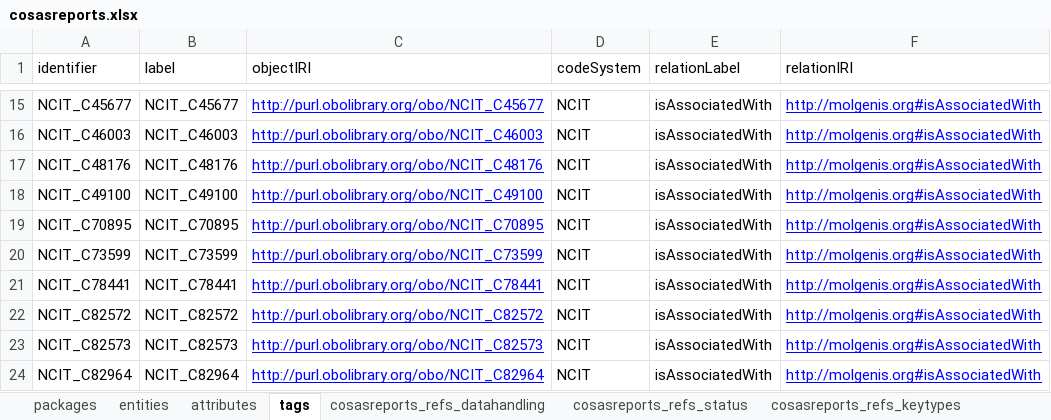
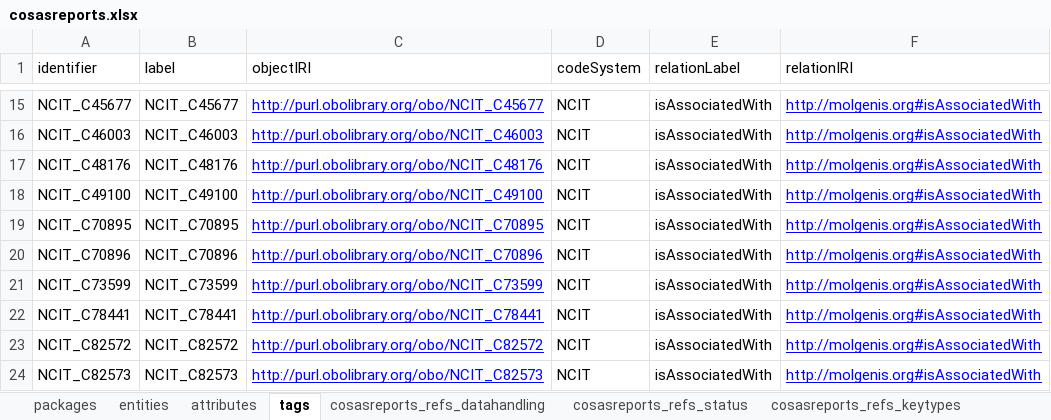
Before and after one commit to molgenis/projects-rd-cosas, an Excel workbook: dist/cosasreports.xlsx, sheet tags, drawn as a sheet; only a part is shown, gaps mark what is left out; the shorter side is filled out with more unchanged rows; values as stored, in another font and other column widths than the file's, no borders; the diff names each change by its address in the sheet, - before the commit and + after, or states it on an @@ line.

```diff
--- a/dist/cosasreports.xlsx (sheet tags)
+++ b/dist/cosasreports.xlsx (sheet tags)
+row 20: NCIT_C70896 | NCIT_C70896 | http://purl.obolibrary.org/obo/NCIT_C70896 | NCIT | isAssociatedWith | http://molgenis.org#isAssociatedWith
```
Also changed, not shown: sheet attributes, sheet packages, 4 other files.
